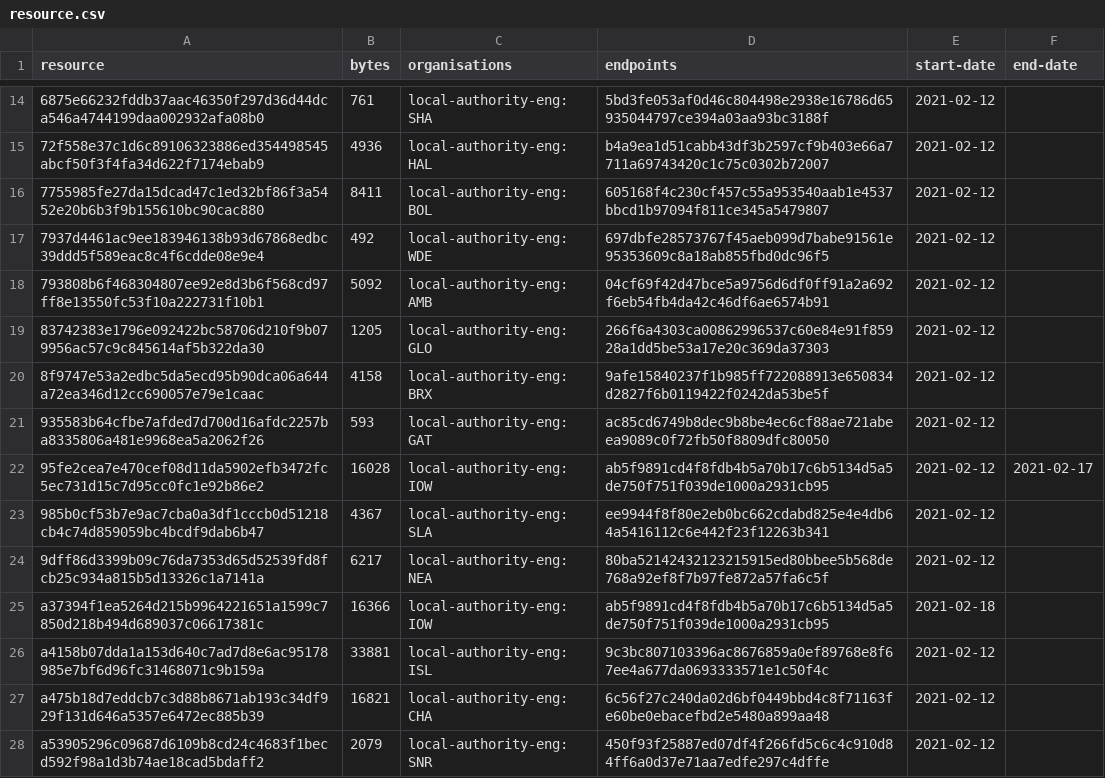
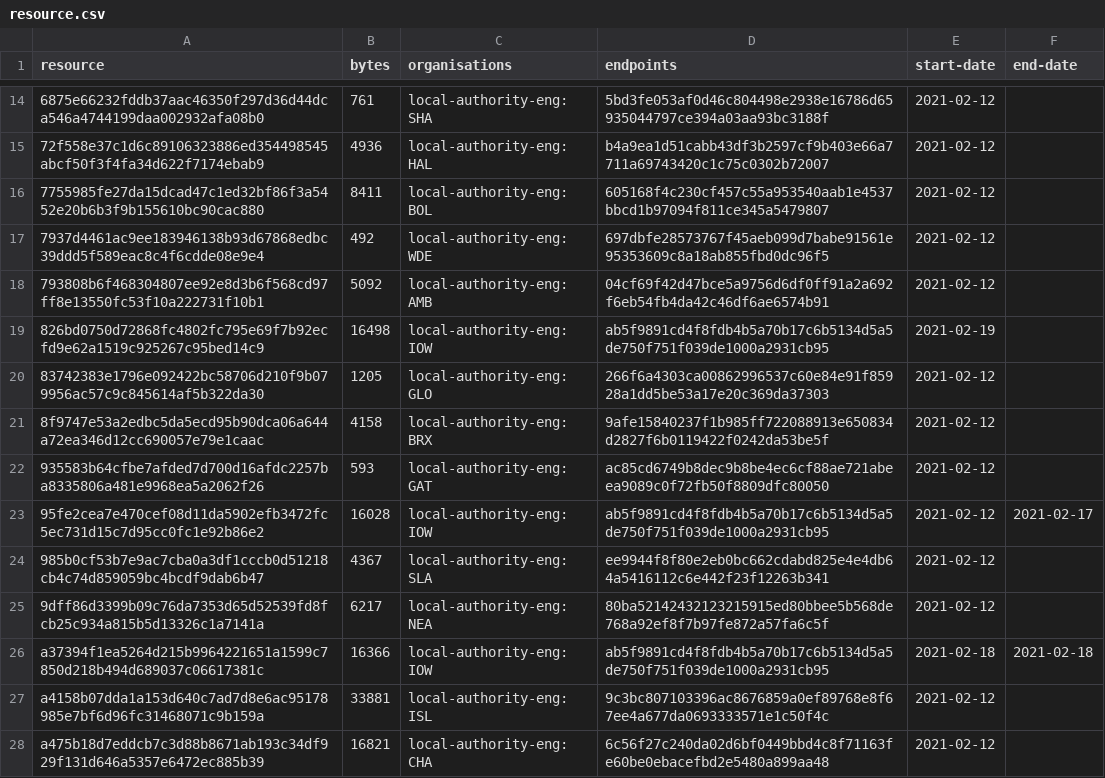
Before and after one commit to digital-land-attic/developer-agreement-contribution-collection, a CSV file: collection/resource.csv, drawn as a sheet; only a part is shown, gaps mark what is left out; the shorter side is filled out with more unchanged rows.

Commit message:
Collection 2021-02-19

```diff
--- a/collection/resource.csv
+++ b/collection/resource.csv
@@ -18,2 +18,3 @@ resource,bytes,organisations,endpoints,start-date,end-date
 793808b6f468304807ee92e8d3b6f568cd97ff8e13550fc53f10a222731f10b1,5092,local-authority-eng:AMB,04cf69f42d47bce5a9756d6df0ff91a2a692f6eb54fb4da42c46df6ae6574b91,2021-02-12,
+826bd0750d72868fc4802fc795e69f7b92ecfd9e62a1519c925267c95bed14c9,16498,local-authority-eng:IOW,ab5f9891cd4f8fdb4b5a70b17c6b5134d5a5de750f751f039de1000a2931cb95,2021-02-19,
 83742383e1796e092422bc58706d210f9b079956ac57c9c845614af5b322da30,1205,local-authority-eng:GLO,266f6a4303ca00862996537c60e84e91f85928a1dd5be53a17e20c369da37303,2021-02-12,
@@ -24,3 +25,3 @@ resource,bytes,organisations,endpoints,start-date,end-date
 9dff86d3399b09c76da7353d65d52539fd8fcb25c934a815b5d13326c1a7141a,6217,local-authority-eng:NEA,80ba52142432123215915ed80bbee5b568de768a92ef8f7b97fe872a57fa6c5f,2021-02-12,
-a37394f1ea5264d215b9964221651a1599c7850d218b494d689037c06617381c,16366,local-authority-eng:IOW,ab5f9891cd4f8fdb4b5a70b17c6b5134d5a5de750f751f039de1000a2931cb95,2021-02-18,
+a37394f1ea5264d215b9964221651a1599c7850d218b494d689037c06617381c,16366,local-authority-eng:IOW,ab5f9891cd4f8fdb4b5a70b17c6b5134d5a5de750f751f039de1000a2931cb95,2021-02-18,2021-02-18
 a4158b07dda1a153d640c7ad7d8e6ac95178985e7bf6d96fc31468071c9b159a,33881,local-authority-eng:ISL,9c3bc807103396ac8676859a0ef89768e8f67ee4a677da0693333571e1c50f4c,2021-02-12,
```
Also changed, not shown: 2 other files.
